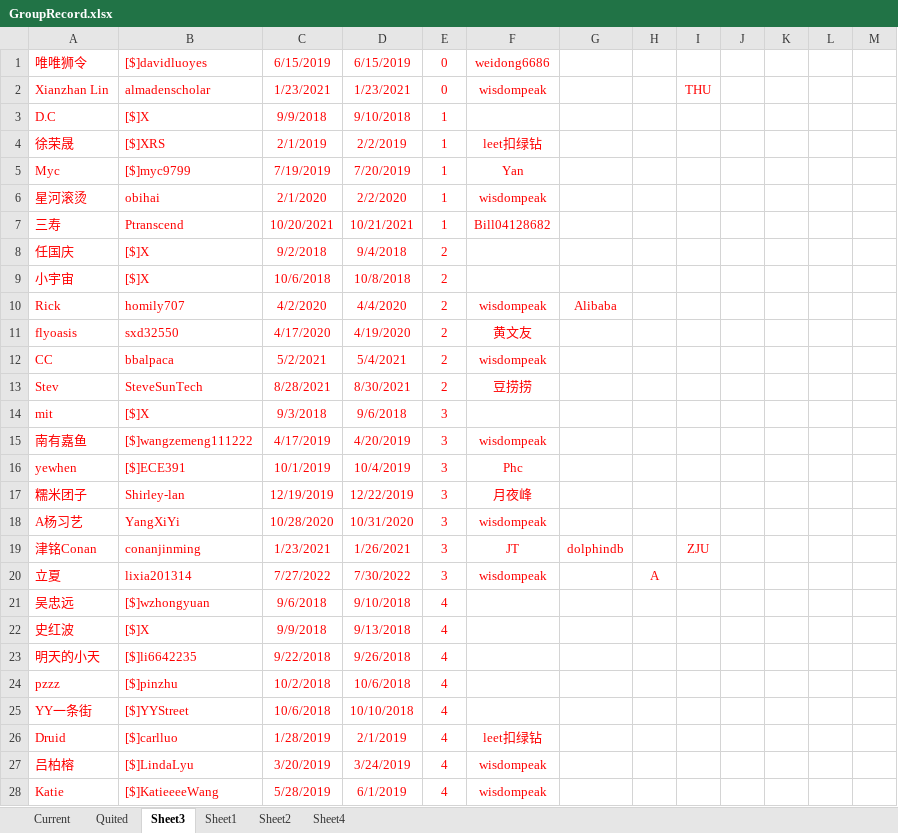
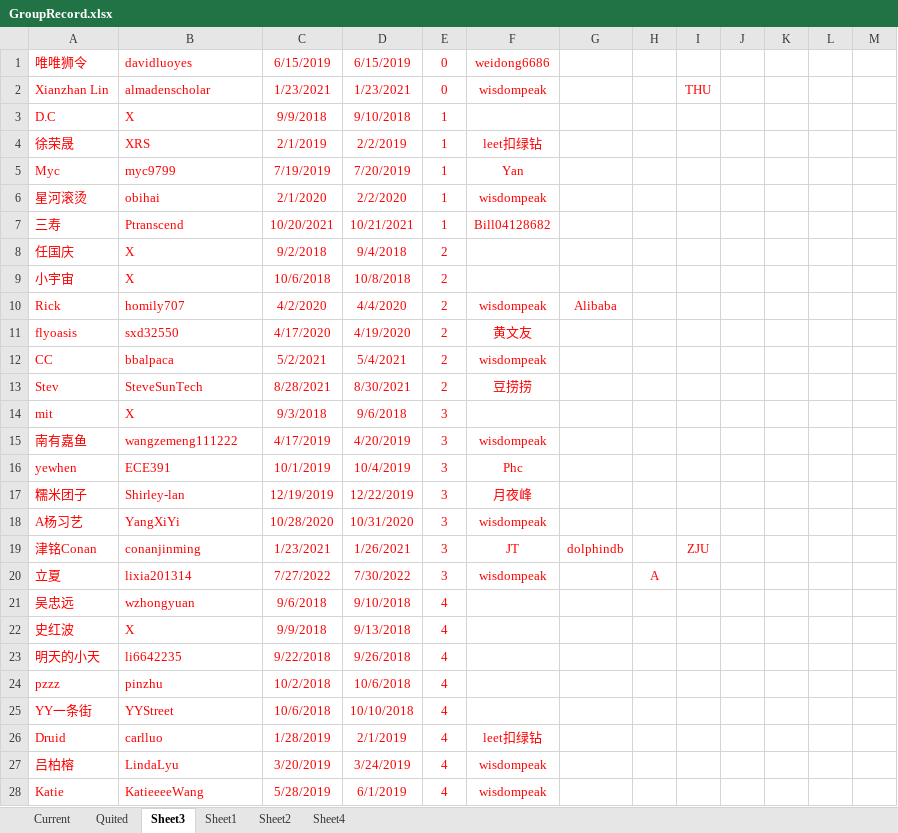
Before and after one commit to wisdompeak/lc-score-board, an Excel workbook: generateEXCEL/Data/Members/GroupRecord.xlsx, sheet Sheet3, drawn as a sheet; only a part is shown; values as stored, in another font and other column widths than the file's, no borders; the diff covers the shown part only; the diff names each change by its address in the sheet, - before the commit and + after, or states it on an @@ line.

```diff
--- a/generateEXCEL/Data/Members/GroupRecord.xlsx (sheet Sheet3)
+++ b/generateEXCEL/Data/Members/GroupRecord.xlsx (sheet Sheet3)
-B1: [$]davidluoyes
+B1: davidluoyes
-B3: [$]X
+B3: X
-B4: [$]XRS
+B4: XRS
-B5: [$]myc9799
+B5: myc9799
-B8:B9: [$]X
+B8:B9: X
-B14: [$]X
+B14: X
-B15: [$]wangzemeng111222
+B15: wangzemeng111222
-B16: [$]ECE391
+B16: ECE391
-B21: [$]wzhongyuan
+B21: wzhongyuan
-B22: [$]X
+B22: X
-B23: [$]li6642235
+B23: li6642235
-B24: [$]pinzhu
+B24: pinzhu
-B25: [$]YYStreet
+B25: YYStreet
-B26: [$]carlluo
+B26: carlluo
-B27: [$]LindaLyu
+B27: LindaLyu
-B28: [$]KatieeeeWang
+B28: KatieeeeWang
```
Also changed, not shown: 313 edited cells elsewhere in this sheet, sheet Quited, sheet Sheet4, sheet Current, formulas that keep their value, generateEXCEL/graduates.xlsx, generateEXCEL/index.xlsx, 18 other files.
